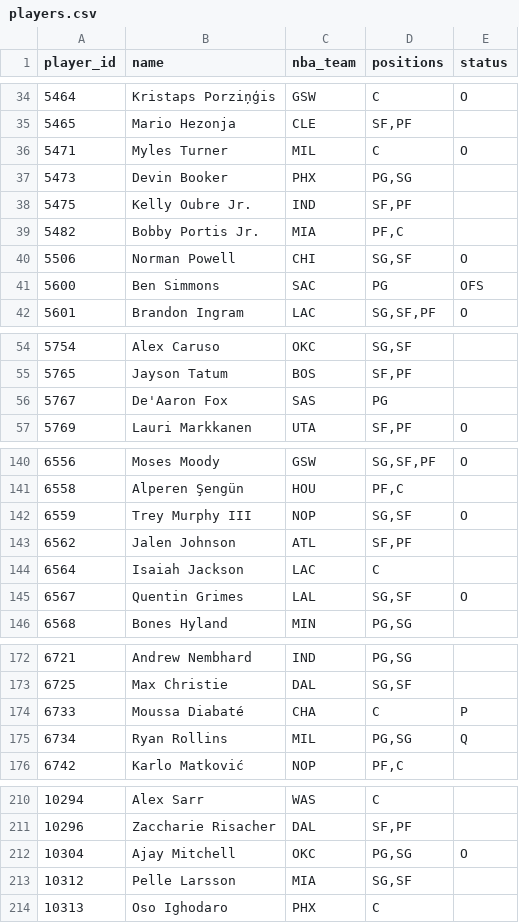
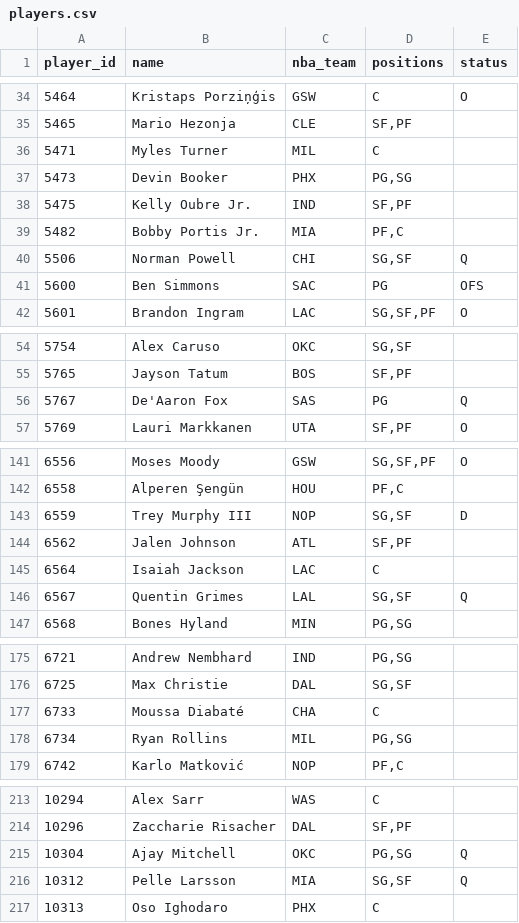
Before and after one commit to Dziesma/fantasy-lombards, a CSV file: data/yahoo/players.csv, drawn as a sheet; only a part is shown, gaps mark what is left out; the diff covers the shown part only.

```diff
--- a/data/yahoo/players.csv
+++ b/data/yahoo/players.csv
@@ -35,3 +35,3 @@ player_id,name,nba_team,positions,status
 5465,Mario Hezonja,CLE,"SF,PF",
-5471,Myles Turner,MIL,C,O
+5471,Myles Turner,MIL,C,
 5473,Devin Booker,PHX,"PG,SG",
@@ -39,3 +39,3 @@ player_id,name,nba_team,positions,status
 5482,Bobby Portis Jr.,MIA,"PF,C",
-5506,Norman Powell,CHI,"SG,SF",O
+5506,Norman Powell,CHI,"SG,SF",Q
 5600,Ben Simmons,SAC,PG,OFS
@@ -55,3 +55,3 @@ player_id,name,nba_team,positions,status
 5765,Jayson Tatum,BOS,"SF,PF",
-5767,De'Aaron Fox,SAS,PG,
+5767,De'Aaron Fox,SAS,PG,Q
 5769,Lauri Markkanen,UTA,"SF,PF",O
@@ -141,6 +142,6 @@ player_id,name,nba_team,positions,status
 6558,Alperen Şengün,HOU,"PF,C",
-6559,Trey Murphy III,NOP,"SG,SF",O
+6559,Trey Murphy III,NOP,"SG,SF",D
 6562,Jalen Johnson,ATL,"SF,PF",
 6564,Isaiah Jackson,LAC,C,
-6567,Quentin Grimes,LAL,"SG,SF",O
+6567,Quentin Grimes,LAL,"SG,SF",Q
 6568,Bones Hyland,MIN,"PG,SG",
@@ -173,4 +176,4 @@ player_id,name,nba_team,positions,status
 6725,Max Christie,DAL,"SG,SF",
-6733,Moussa Diabaté,CHA,C,P
-6734,Ryan Rollins,MIL,"PG,SG",Q
+6733,Moussa Diabaté,CHA,C,
+6734,Ryan Rollins,MIL,"PG,SG",
 6742,Karlo Matković,NOP,"PF,C",
@@ -211,4 +214,4 @@ player_id,name,nba_team,positions,status
 10296,Zaccharie Risacher,DAL,"SF,PF",
-10304,Ajay Mitchell,OKC,"PG,SG",O
-10312,Pelle Larsson,MIA,"SG,SF",
+10304,Ajay Mitchell,OKC,"PG,SG",Q
+10312,Pelle Larsson,MIA,"SG,SF",Q
 10313,Oso Ighodaro,PHX,C,
```
Also changed, not shown: 5 added rows and 19 edited cells elsewhere in this file, data/yahoo/h2h.csv, data/yahoo/players_week.csv, 7 other files.
